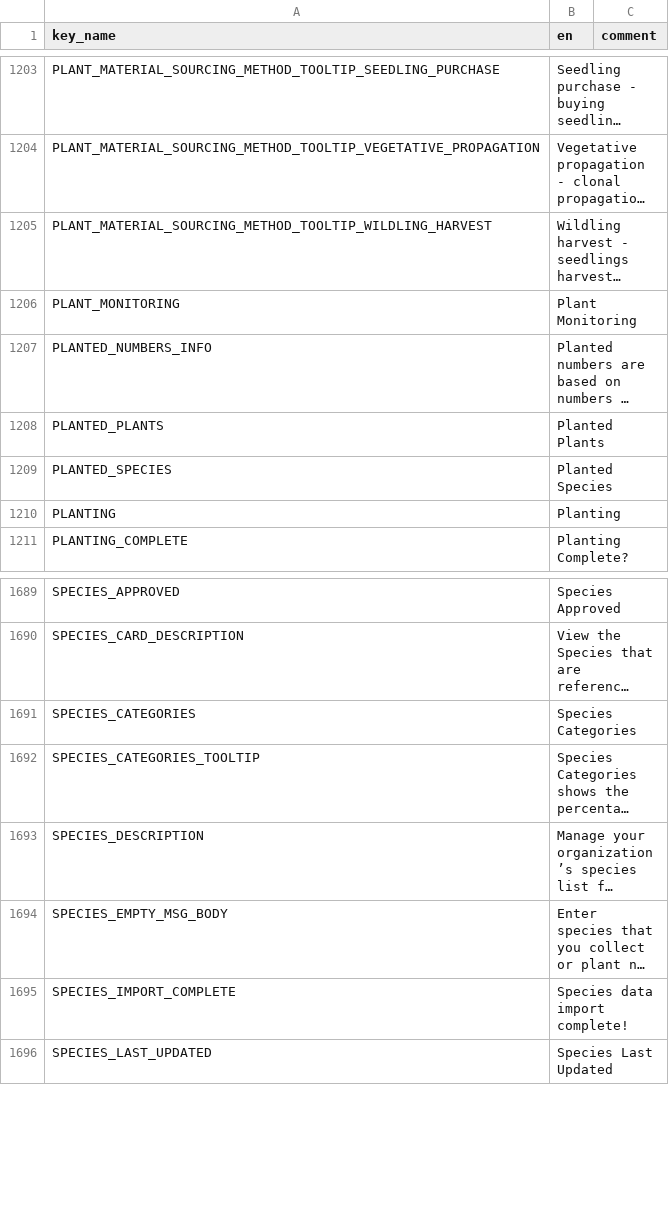
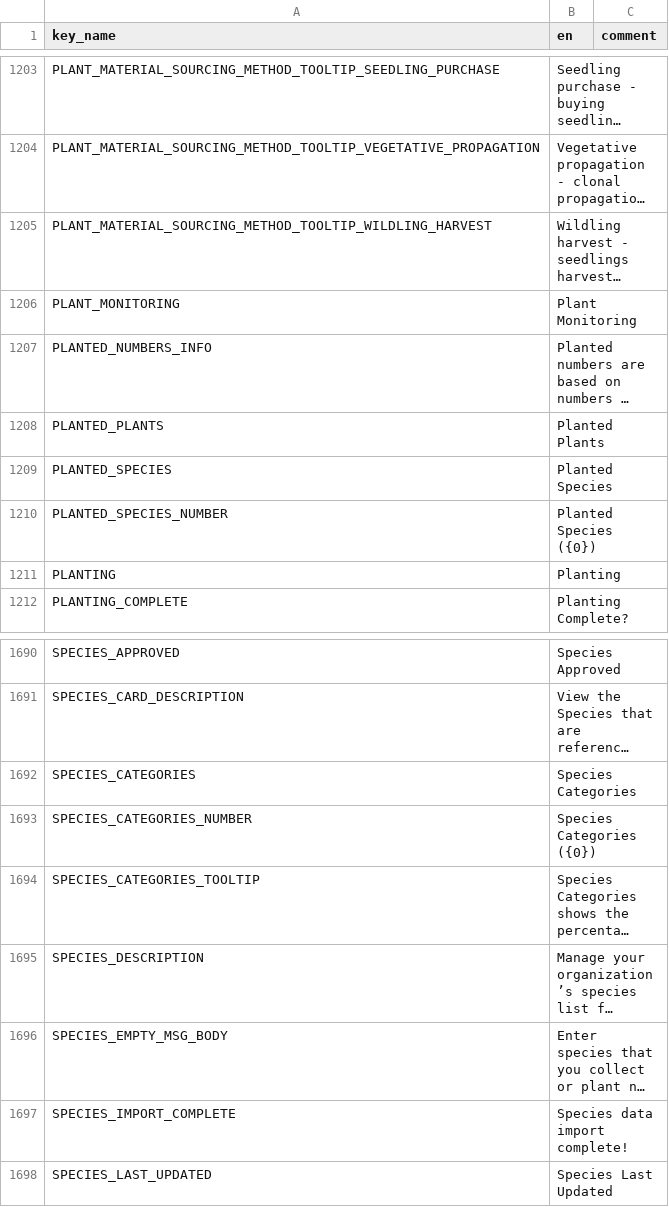
Before and after one commit to terraware/terraware-web, a CSV file: src/strings/csv/en.csv, drawn as a sheet; only a part is shown, gaps mark what is left out; long unchanged cells end in …; the diff names each change by its address in the sheet, - before the commit and + after, or states it on an @@ line.

```diff
--- a/src/strings/csv/en.csv
+++ b/src/strings/csv/en.csv
+row 1210: PLANTED_SPECIES_NUMBER | Planted Species ({0})
+row 1693: SPECIES_CATEGORIES_NUMBER | Species Categories ({0})
```
Also changed, not shown: src/strings/csv/es.csv, src/strings/csv/fr.csv.
